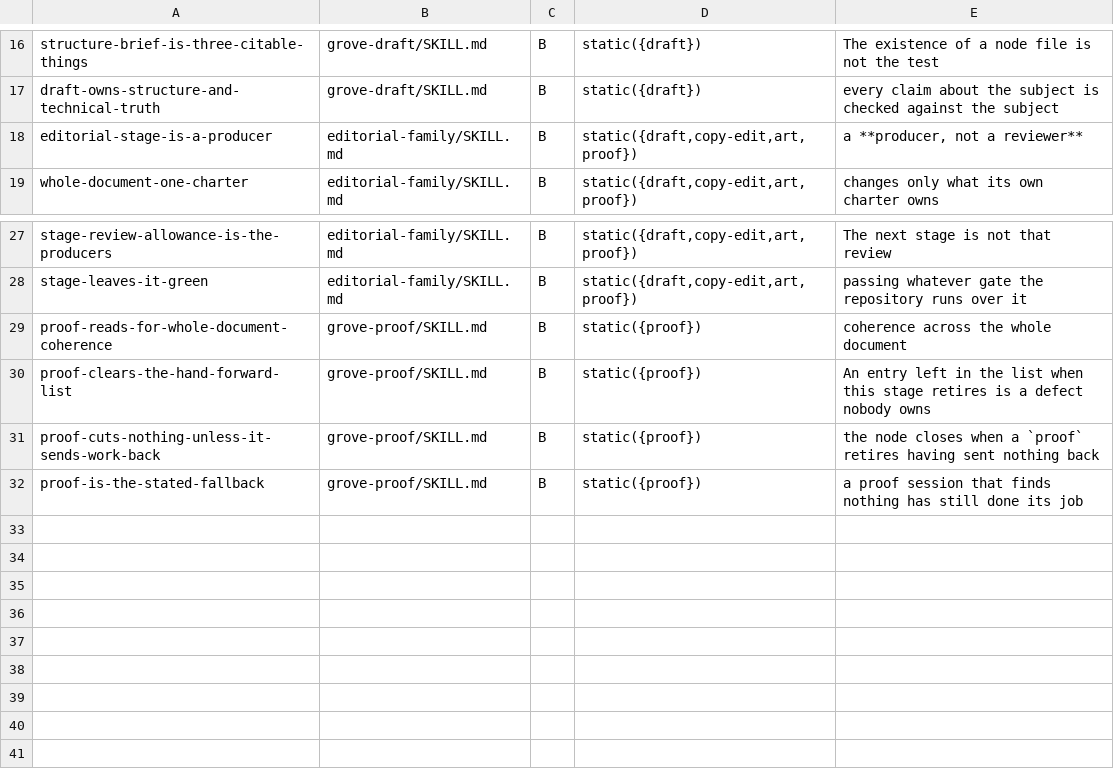
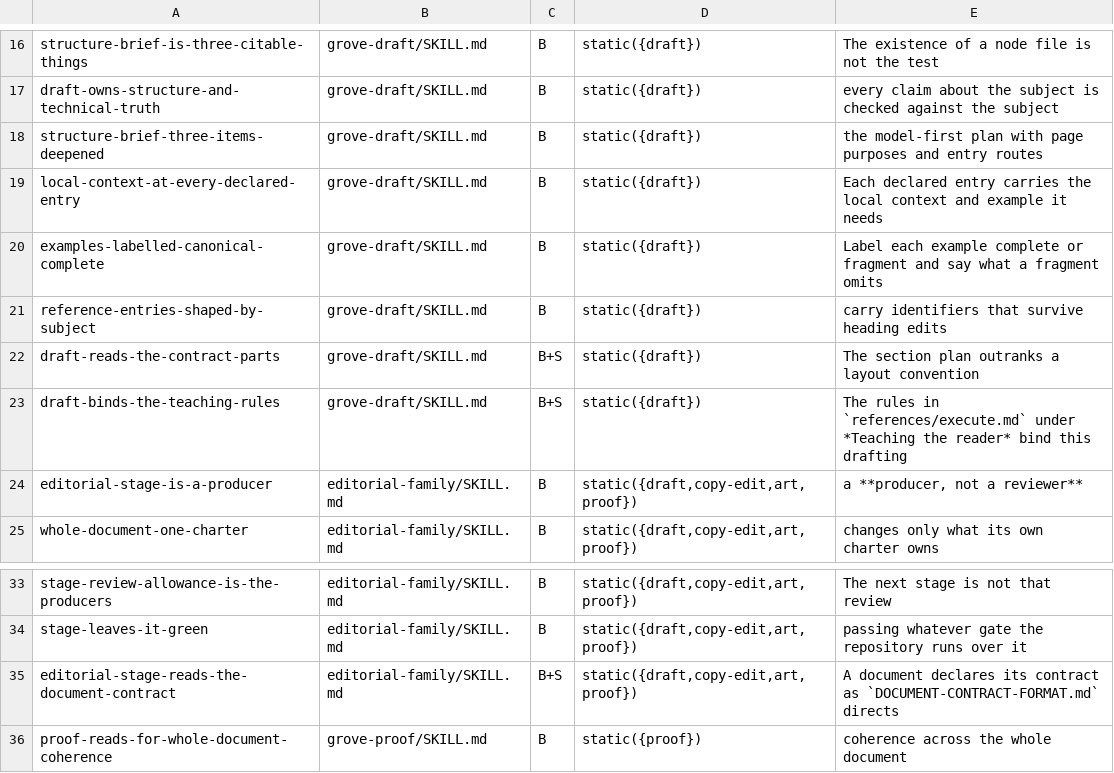
Before and after one commit to Linkuistics/WritingSkills, a TSV file: plugins/writing/conformance/rules.tsv, drawn as a sheet; only a part is shown, gaps mark what is left out; the shorter side is filled out with more unchanged rows.

```diff
--- a/plugins/writing/conformance/rules.tsv
+++ b/plugins/writing/conformance/rules.tsv
@@ -17,2 +17,8 @@ structure-brief-is-three-citable-things	grove-draft/SKILL.md	B	static({draft})	T
 draft-owns-structure-and-technical-truth	grove-draft/SKILL.md	B	static({draft})	every claim about the subject is checked against the subject
+structure-brief-three-items-deepened	grove-draft/SKILL.md	B	static({draft})	the model-first plan with page purposes and entry routes
+local-context-at-every-declared-entry	grove-draft/SKILL.md	B	static({draft})	Each declared entry carries the local context and example it needs
+examples-labelled-canonical-complete	grove-draft/SKILL.md	B	static({draft})	Label each example complete or fragment and say what a fragment omits
+reference-entries-shaped-by-subject	grove-draft/SKILL.md	B	static({draft})	carry identifiers that survive heading edits
+draft-reads-the-contract-parts	grove-draft/SKILL.md	B+S	static({draft})	The section plan outranks a layout convention
+draft-binds-the-teaching-rules	grove-draft/SKILL.md	B+S	static({draft})	The rules in `references/execute.md` under *Teaching the reader* bind this drafting
 editorial-stage-is-a-producer	editorial-family/SKILL.md	B	static({draft,copy-edit,art,proof})	a **producer, not a reviewer**
@@ -28,2 +34,3 @@ stage-review-allowance-is-the-producers	editorial-family/SKILL.md	B	static({draf
 stage-leaves-it-green	editorial-family/SKILL.md	B	static({draft,copy-edit,art,proof})	passing whatever gate the repository runs over it
+editorial-stage-reads-the-document-contract	editorial-family/SKILL.md	B+S	static({draft,copy-edit,art,proof})	A document declares its contract as `DOCUMENT-CONTRACT-FORMAT.md` directs
 proof-reads-for-whole-document-coherence	grove-proof/SKILL.md	B	static({proof})	coherence across the whole document
```
Also changed, not shown: 2 other files.
